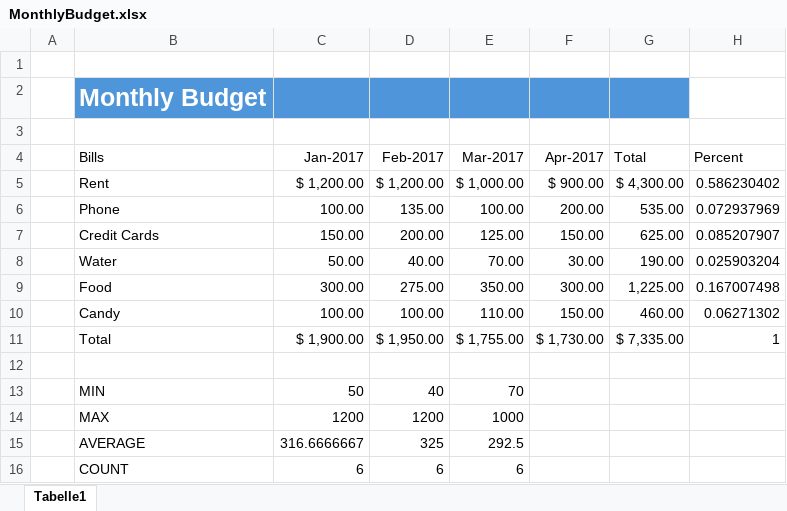
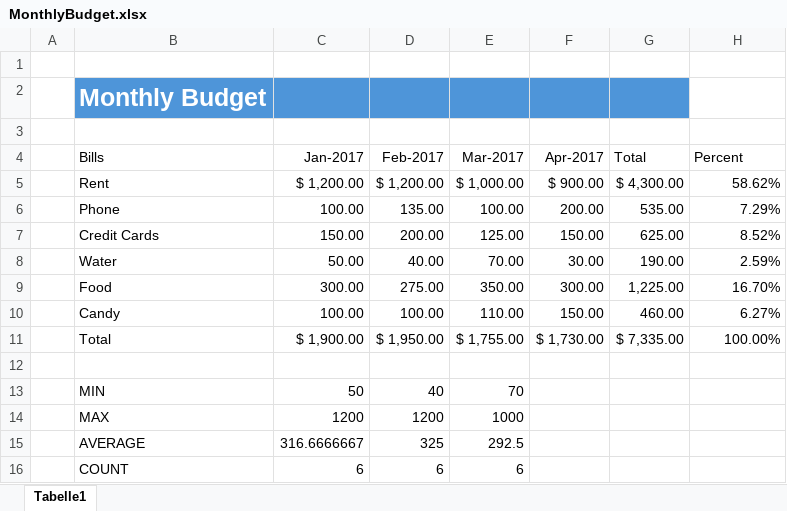
Before and after one commit to jamesacox53/MicrosoftExcelFromBeginnerToAdvanced, an Excel workbook: 06 - Formatting Data in an Excel Worksheet/MonthlyBudget.xlsx, sheet Tabelle1, drawn as a sheet; values as stored, in another font and other column widths than the file's, no borders; the diff names each change by its address in the sheet, - before the commit and + after, or states it on an @@ line.

Commit message:
Completed Formatting Percentages

```diff
--- a/06 - Formatting Data in an Excel Worksheet/MonthlyBudget.xlsx (sheet Tabelle1)
+++ b/06 - Formatting Data in an Excel Worksheet/MonthlyBudget.xlsx (sheet Tabelle1)
-H5 (Percent): 0.586230402
+H5 (Percent): 58.62%
-H6 (Percent): 0.072937969
+H6 (Percent): 7.29%
-H7 (Percent): 0.085207907
+H7 (Percent): 8.52%
-H8 (Percent): 0.025903204
+H8 (Percent): 2.59%
-H9 (Percent): 0.167007498
+H9 (Percent): 16.70%
-H10 (Percent): 0.06271302
+H10 (Percent): 6.27%
-H11 (Percent): 1
+H11 (Percent): 100.00%
```
